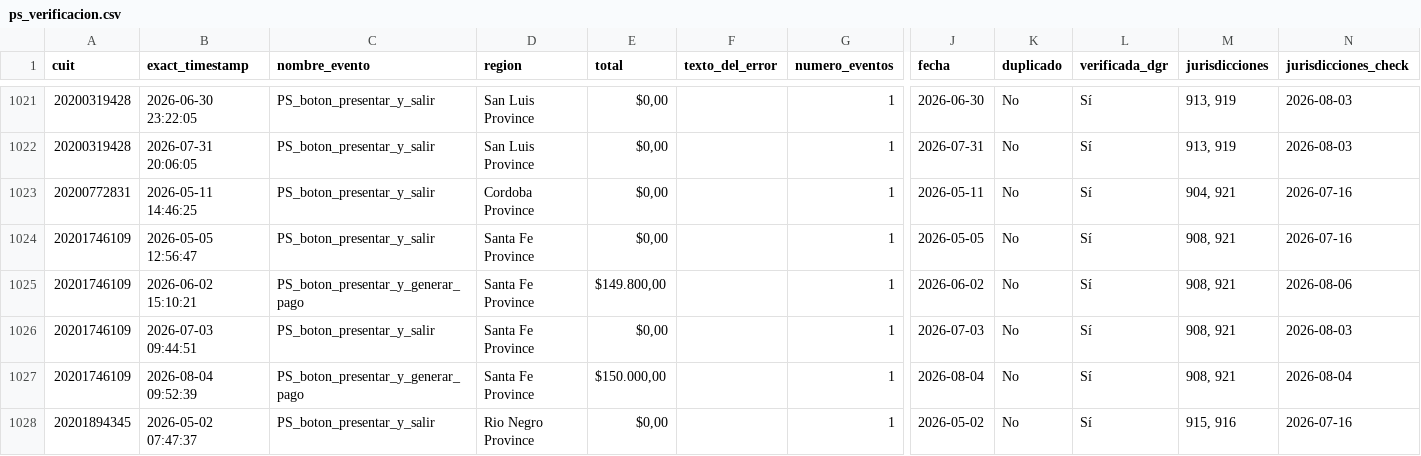
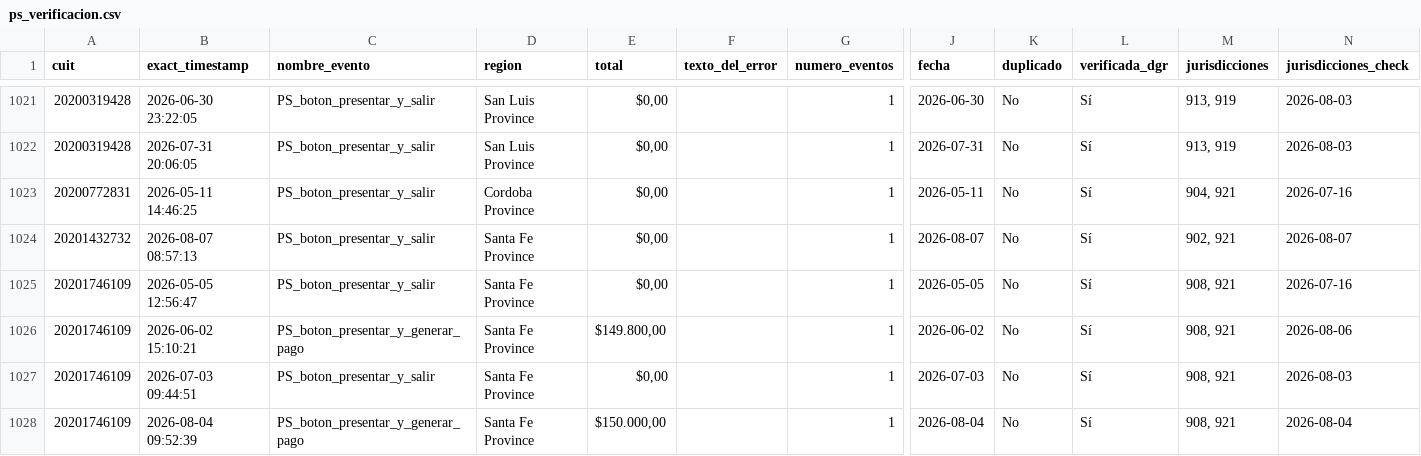
Before and after one commit to framirez-comarb/ps-verificacion-comarb, a CSV file: ps_verificacion.csv, drawn as a sheet; only a part is shown, gaps mark what is left out; the shorter side is filled out with more unchanged rows; rows hold the shown columns only; the diff covers the shown part only; the diff names each change by its address in the sheet, - before the commit and + after, or states it on an @@ line.

```diff
--- a/ps_verificacion.csv
+++ b/ps_verificacion.csv
+row 1024: 20201432732 | 2026-08-07 08:57:13 | PS_boton_presentar_y_salir | Santa Fe Province | $0,00 |  | 1 | 2026-08-07 | No | Sí | 902, 921 | 2026-08-07
```
Also changed, not shown: 11 added rows elsewhere in this file, ps_verificacion_errores.csv, 3 other files.
